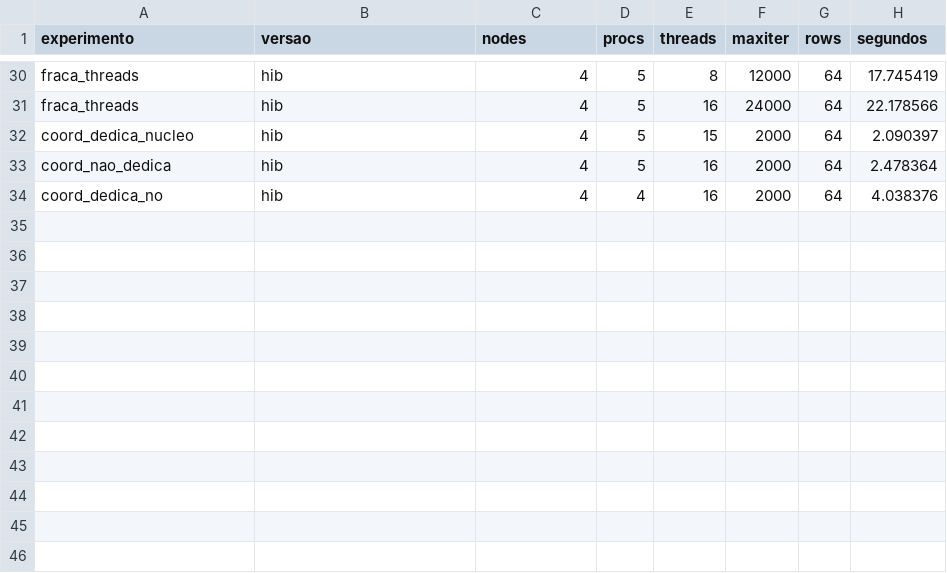
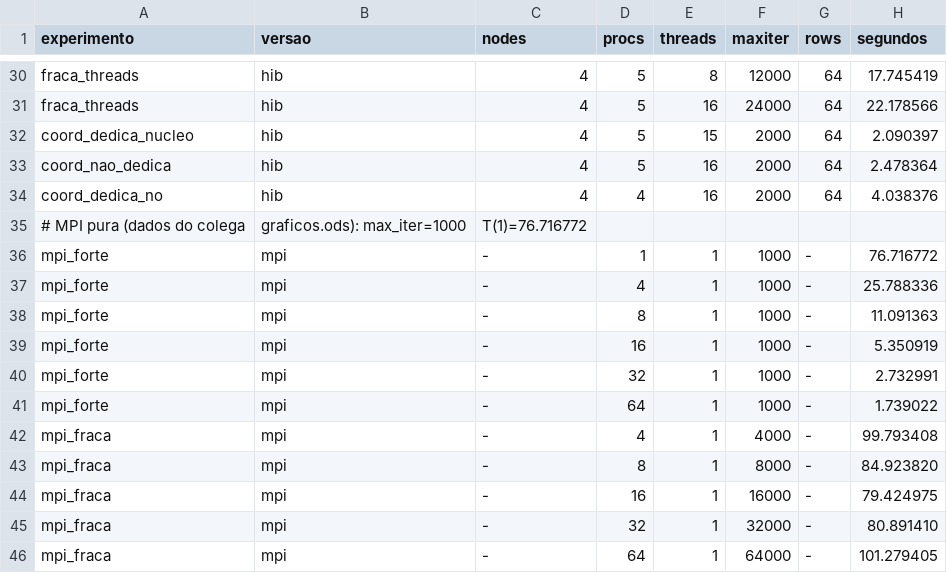
Before and after one commit to Gru935/T4-ProgramacaoParalela, a CSV file: results_t4.csv, drawn as a sheet; only a part is shown, gaps mark what is left out; the diff names each change by its address in the sheet, - before the commit and + after, or states it on an @@ line.

```diff
--- a/results_t4.csv
+++ b/results_t4.csv
+row 35: # MPI pura (dados do colega | graficos.ods): max_iter=1000 | T(1)=76.716772
+row 36: mpi_forte | mpi | - | 1 | 1 | 1000 | - | 76.716772
+row 37: mpi_forte | mpi | - | 4 | 1 | 1000 | - | 25.788336
+row 38: mpi_forte | mpi | - | 8 | 1 | 1000 | - | 11.091363
+row 39: mpi_forte | mpi | - | 16 | 1 | 1000 | - | 5.350919
+row 40: mpi_forte | mpi | - | 32 | 1 | 1000 | - | 2.732991
+row 41: mpi_forte | mpi | - | 64 | 1 | 1000 | - | 1.739022
+row 42: mpi_fraca | mpi | - | 4 | 1 | 4000 | - | 99.793408
+row 43: mpi_fraca | mpi | - | 8 | 1 | 8000 | - | 84.923820
+row 44: mpi_fraca | mpi | - | 16 | 1 | 16000 | - | 79.424975
+row 45: mpi_fraca | mpi | - | 32 | 1 | 32000 | - | 80.891410
+row 46: mpi_fraca | mpi | - | 64 | 1 | 64000 | - | 101.279405
```
Also changed, not shown: 12 other files.
